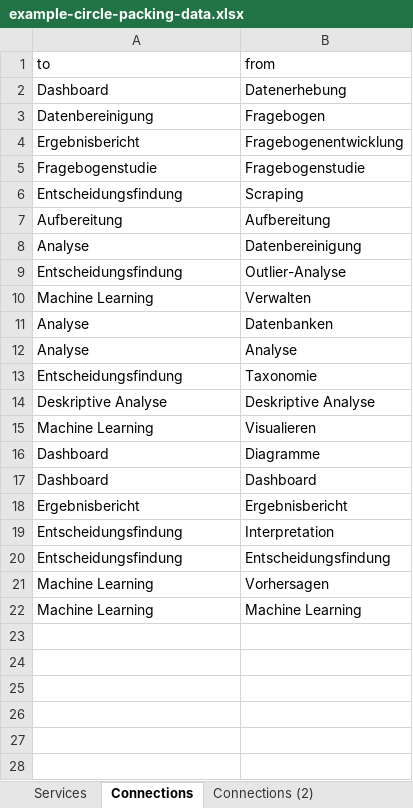
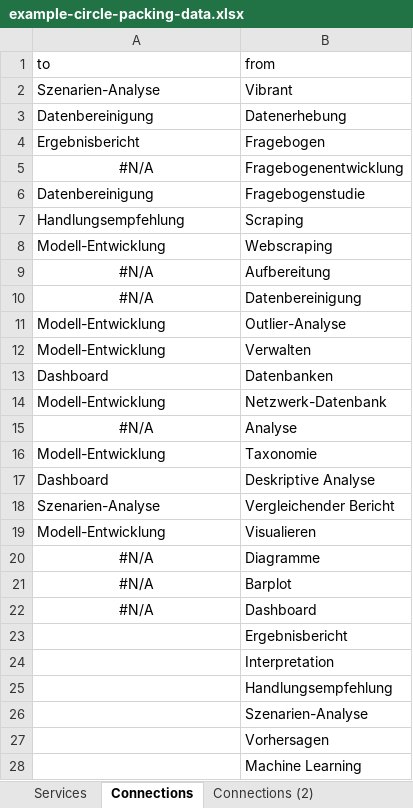
Before and after one commit to vibrant-data/example-graphs, an Excel workbook: example-circle-packing-data.xlsx, sheet Connections, drawn as a sheet; values as stored, in another font and other column widths than the file's, no borders; removed rows and columns are numbered as before the commit, all else as after; the diff names each change by its address in the sheet, - before the commit and + after, or states it on an @@ line.

```diff
--- a/example-circle-packing-data.xlsx (sheet Connections)
+++ b/example-circle-packing-data.xlsx (sheet Connections)
+row 2: Szenarien-Analyse | Vibrant
-A3 (to): Dashboard
+A3 (to): Datenbereinigung
-A4 (to): Datenbereinigung
+A4 (to): Ergebnisbericht
-A5 (to): Ergebnisbericht
+A5 (to): #N/A
-A5 alignment: left
+A5 alignment: center
-A6 (to): Fragebogenstudie
+A6 (to): Datenbereinigung
-A7 (to): Entscheidungsfindung
+A7 (to): Handlungsempfehlung
+row 8: Modell-Entwicklung | Webscraping
-A9 (to): Aufbereitung
+A9 (to): #N/A
-A9:A10 alignment: left
+A9:A10 alignment: center
-A10 (to): Analyse
+A10 (to): #N/A
-A11 (to): Entscheidungsfindung
+A11 (to): Modell-Entwicklung
-A12 (to): Machine Learning
+A12 (to): Modell-Entwicklung
-A13 (to): Analyse
+A13 (to): Dashboard
+row 14: Modell-Entwicklung | Netzwerk-Datenbank
-A15 (to): Analyse
+A15 (to): #N/A
-A15 alignment: left
+A15 alignment: center
-A16 (to): Entscheidungsfindung
+A16 (to): Modell-Entwicklung
-A17 (to): Deskriptive Analyse
+A17 (to): Dashboard
+row 18: Szenarien-Analyse | Vergleichender Bericht
-A19 (to): Machine Learning
+A19 (to): Modell-Entwicklung
-A20 (to): Dashboard
+A20 (to): #N/A
-A20 alignment: left
+A20 alignment: center
+row 21: #N/A | Barplot
-A22 (to): Dashboard
+A22 (to): #N/A
-A22 alignment: left
+A22 alignment: center
-A23 (to): Ergebnisbericht
+A23 (to): (empty)
-A24 (to): Entscheidungsfindung
+A24 (to): (empty)
-row 20: Entscheidungsfindung | Entscheidungsfindung
+row 25:  | Handlungsempfehlung
+row 26:  | Szenarien-Analyse
-A27:A28 (to): Machine Learning
+A27:A28 (to): (empty)
```
Also changed, not shown: sheet Services, sheet Connections (2), other sheet tabs, formulas that keep their value, 1 other file.
